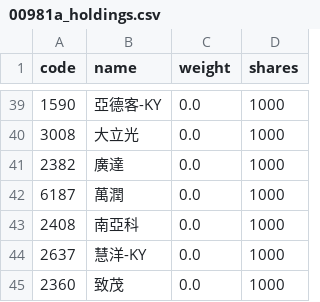
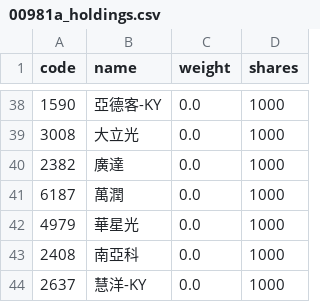
Before and after one commit to eceeff/etf_bot_for00981a, a CSV file: 00981a_holdings.csv, drawn as a sheet; only a part is shown, gaps mark what is left out; the shorter side is filled out with more unchanged rows; the diff covers the shown part only; the diff names each change by its address in the sheet, - before the commit and + after, or states it on an @@ line.

```diff
--- a/00981a_holdings.csv
+++ b/00981a_holdings.csv
+row 42: 4979 | 華星光 | 0.0 | 1000
```
Also changed, not shown: 6 added rows, 7 removed rows and 22 edited cells elsewhere in this file.
